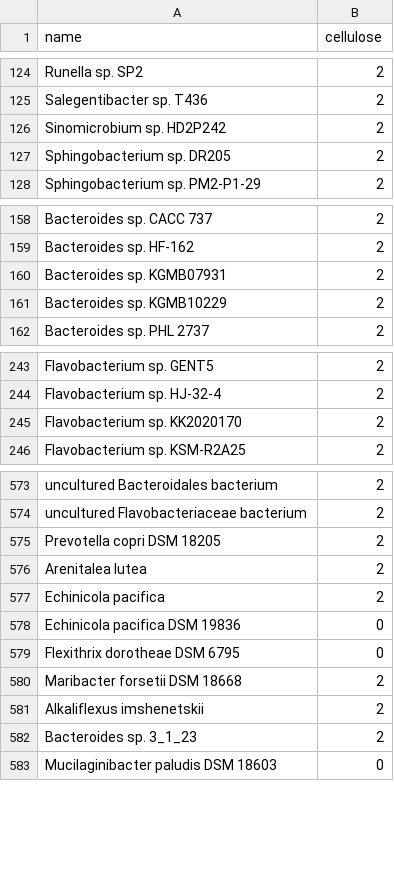
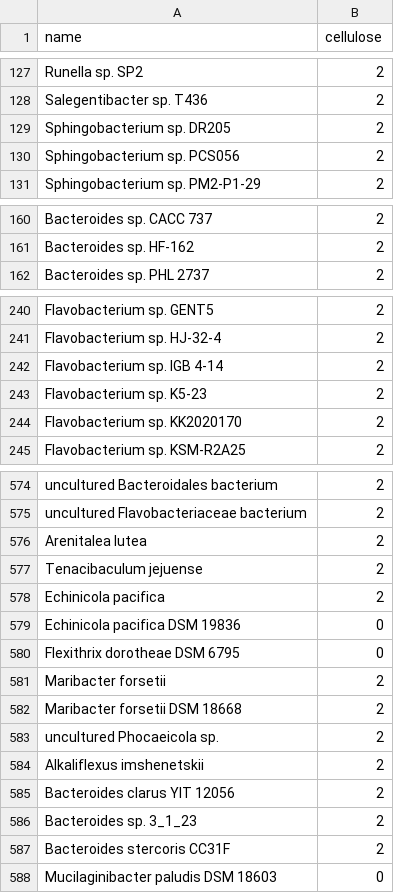
Before and after one commit to dgg32/cazy_download_for_kg, a CSV file: data_for_neo4j_bacteroidetes/genome.csv, drawn as a sheet; only a part is shown, gaps mark what is left out; the diff covers the shown part only.

```diff
--- a/data_for_neo4j_bacteroidetes/genome.csv
+++ b/data_for_neo4j_bacteroidetes/genome.csv
@@ -125,4 +128,4 @@ name,cellulose
 "Salegentibacter sp. T436",2
-"Sinomicrobium sp. HD2P242",2
 "Sphingobacterium sp. DR205",2
+"Sphingobacterium sp. PCS056",2
 "Sphingobacterium sp. PM2-P1-29",2
@@ -159,4 +161,2 @@ name,cellulose
 "Bacteroides sp. HF-162",2
-"Bacteroides sp. KGMB07931",2
-"Bacteroides sp. KGMB10229",2
 "Bacteroides sp. PHL 2737",2
@@ -244,2 +241,4 @@ name,cellulose
 "Flavobacterium sp. HJ-32-4",2
+"Flavobacterium sp. IGB 4-14",2
+"Flavobacterium sp. K5-23",2
 "Flavobacterium sp. KK2020170",2
@@ -574,4 +575,4 @@ name,cellulose
 "uncultured Flavobacteriaceae bacterium",2
-"Prevotella copri DSM 18205",2
 "Arenitalea lutea",2
+"Tenacibaculum jejuense",2
 "Echinicola pacifica",2
@@ -579,5 +580,9 @@ name,cellulose
 "Flexithrix dorotheae DSM 6795",0
+"Maribacter forsetii",2
 "Maribacter forsetii DSM 18668",2
+"uncultured Phocaeicola sp.",2
 "Alkaliflexus imshenetskii",2
+"Bacteroides clarus YIT 12056",2
 "Bacteroides sp. 3_1_23",2
+"Bacteroides stercoris CC31F",2
 "Mucilaginibacter paludis DSM 18603",0
```
Also changed, not shown: 15 added rows, 13 removed rows and 5 moved rows elsewhere in this file, data_for_neo4j_bacteroidetes/genome_connections.csv, data_for_neo4j_bacteroidetes/has_cazy.csv, 5 other files.
